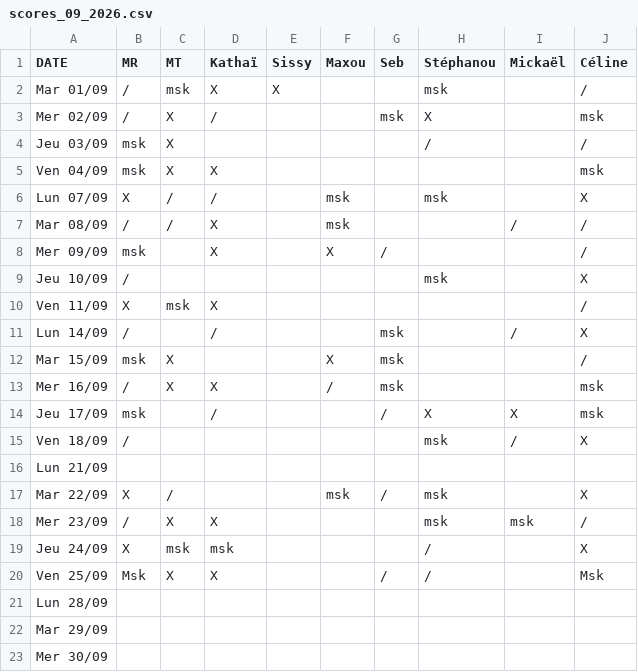
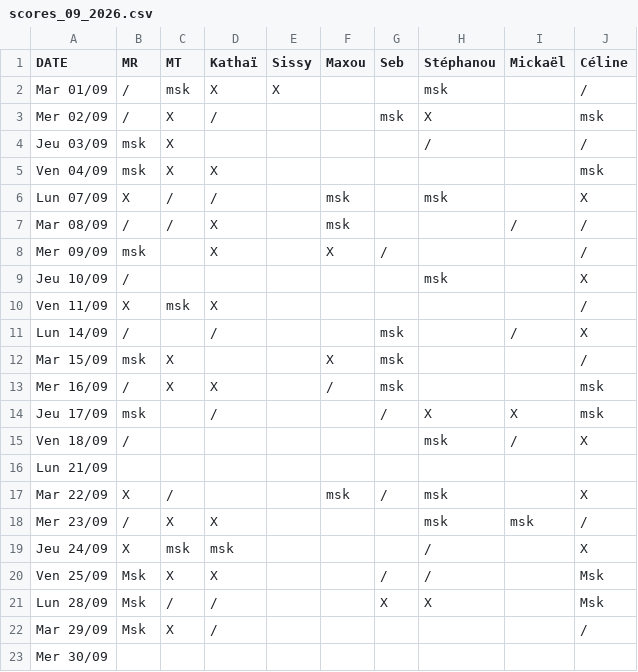
Before and after one commit to rush-boy/win-ramy-scores, a CSV file: scores_09_2026.csv, drawn as a sheet.

Commit message:
Mise à jour manuelle

```diff
--- a/scores_09_2026.csv
+++ b/scores_09_2026.csv
@@ -20,4 +20,4 @@ Jeu 24/09,X,msk,msk,,,,/,,X
 Ven 25/09,Msk,X,X,,,/,/,,Msk
-Lun 28/09,,,,,,,,,
-Mar 29/09,,,,,,,,,
+Lun 28/09,Msk,/,/,,,X,X,,Msk
+Mar 29/09,Msk,X,/,,,,,,/
 Mer 30/09,,,,,,,,,
```
